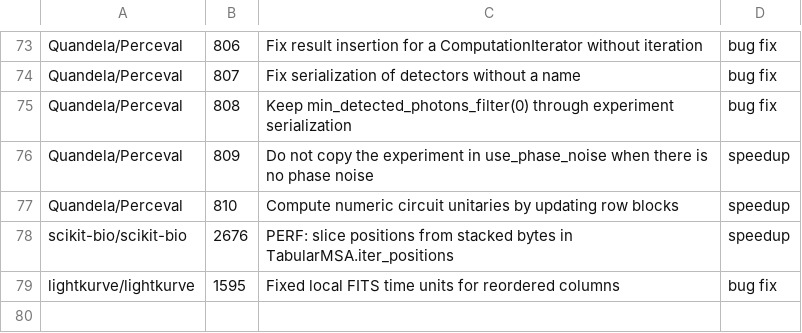
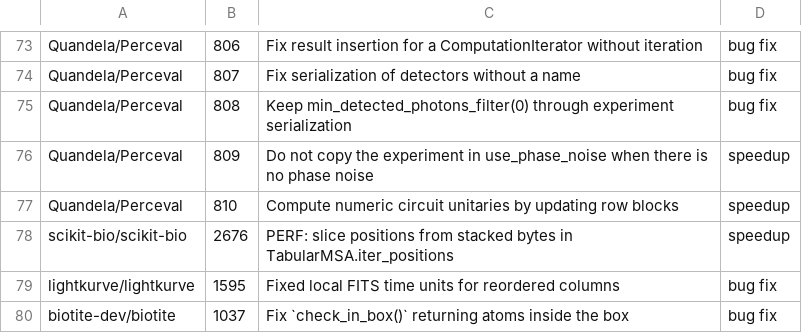
Before and after one commit to rpinho/ai-biology, a TSV file: tools/bio_prs.tsv, drawn as a sheet; only a part is shown, gaps mark what is left out.

```diff
--- a/tools/bio_prs.tsv
+++ b/tools/bio_prs.tsv
@@ -79 +79,2 @@ scikit-bio/scikit-bio	2676	PERF: slice positions from stacked bytes in TabularMS
 lightkurve/lightkurve	1595	Fixed local FITS time units for reordered columns	bug fix
+biotite-dev/biotite	1037	Fix `check_in_box()` returning atoms inside the box	bug fix
```
Also changed, not shown: 1 other file.
